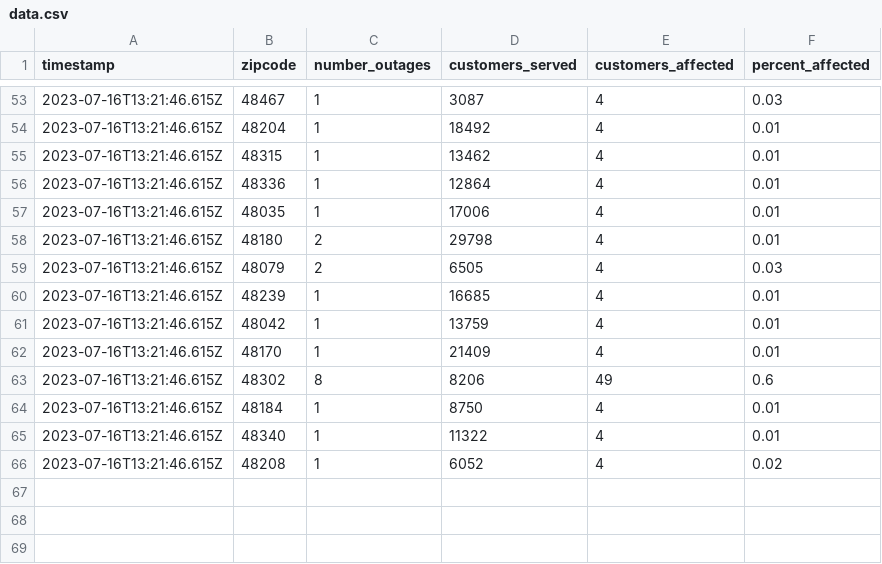
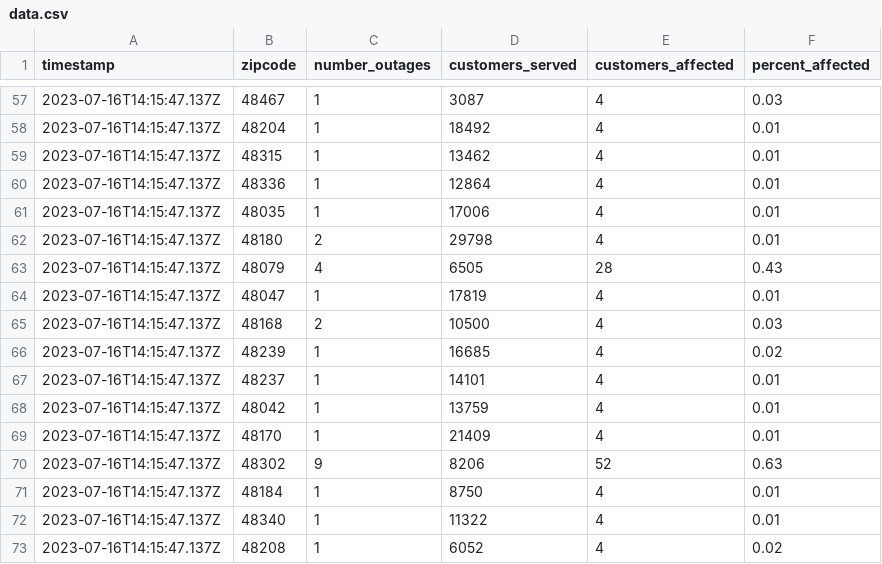
Before and after one commit to michigandaily/dte-outage-tracker, a CSV file: data.csv, drawn as a sheet; only a part is shown, gaps mark what is left out; the diff covers the shown part only.

```diff
--- a/data.csv
+++ b/data.csv
@@ -53,14 +57,17 @@ timestamp,zipcode,number_outages,customers_served,customers_affected,percent_aff
-2023-07-16T13:21:46.615Z,48467,1,3087,4,0.03
-2023-07-16T13:21:46.615Z,48204,1,18492,4,0.01
-2023-07-16T13:21:46.615Z,48315,1,13462,4,0.01
-2023-07-16T13:21:46.615Z,48336,1,12864,4,0.01
-2023-07-16T13:21:46.615Z,48035,1,17006,4,0.01
-2023-07-16T13:21:46.615Z,48180,2,29798,4,0.01
-2023-07-16T13:21:46.615Z,48079,2,6505,4,0.03
-2023-07-16T13:21:46.615Z,48239,1,16685,4,0.01
-2023-07-16T13:21:46.615Z,48042,1,13759,4,0.01
-2023-07-16T13:21:46.615Z,48170,1,21409,4,0.01
-2023-07-16T13:21:46.615Z,48302,8,8206,49,0.6
-2023-07-16T13:21:46.615Z,48184,1,8750,4,0.01
-2023-07-16T13:21:46.615Z,48340,1,11322,4,0.01
-2023-07-16T13:21:46.615Z,48208,1,6052,4,0.02
+2023-07-16T14:15:47.137Z,48467,1,3087,4,0.03
+2023-07-16T14:15:47.137Z,48204,1,18492,4,0.01
+2023-07-16T14:15:47.137Z,48315,1,13462,4,0.01
+2023-07-16T14:15:47.137Z,48336,1,12864,4,0.01
+2023-07-16T14:15:47.137Z,48035,1,17006,4,0.01
+2023-07-16T14:15:47.137Z,48180,2,29798,4,0.01
+2023-07-16T14:15:47.137Z,48079,4,6505,28,0.43
+2023-07-16T14:15:47.137Z,48047,1,17819,4,0.01
+2023-07-16T14:15:47.137Z,48168,2,10500,4,0.03
+2023-07-16T14:15:47.137Z,48239,1,16685,4,0.02
+2023-07-16T14:15:47.137Z,48237,1,14101,4,0.01
+2023-07-16T14:15:47.137Z,48042,1,13759,4,0.01
+2023-07-16T14:15:47.137Z,48170,1,21409,4,0.01
+2023-07-16T14:15:47.137Z,48302,9,8206,52,0.63
+2023-07-16T14:15:47.137Z,48184,1,8750,4,0.01
+2023-07-16T14:15:47.137Z,48340,1,11322,4,0.01
+2023-07-16T14:15:47.137Z,48208,1,6052,4,0.02
```
Also changed, not shown: 5 added rows, 1 removed row and 65 edited cells elsewhere in this file, 2 other files.
